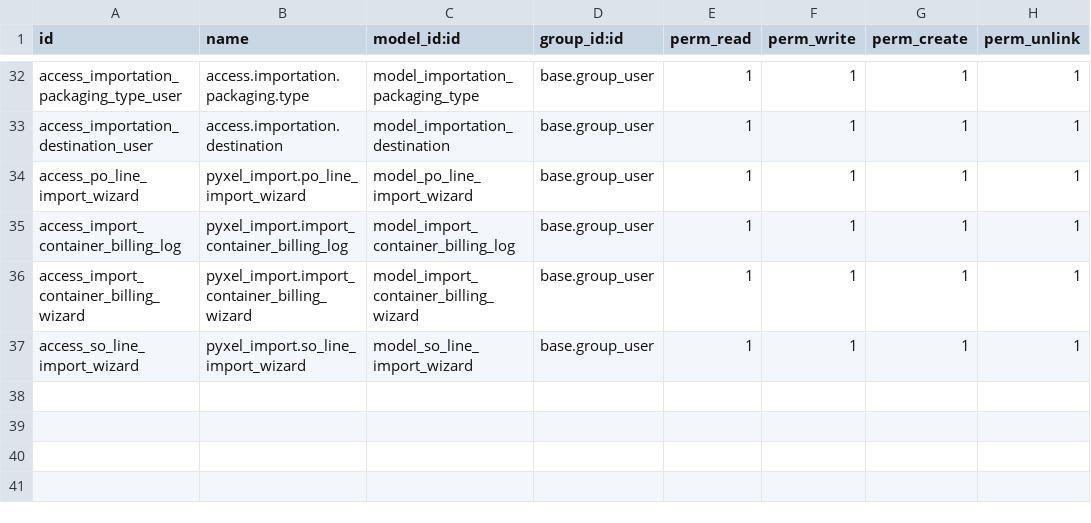
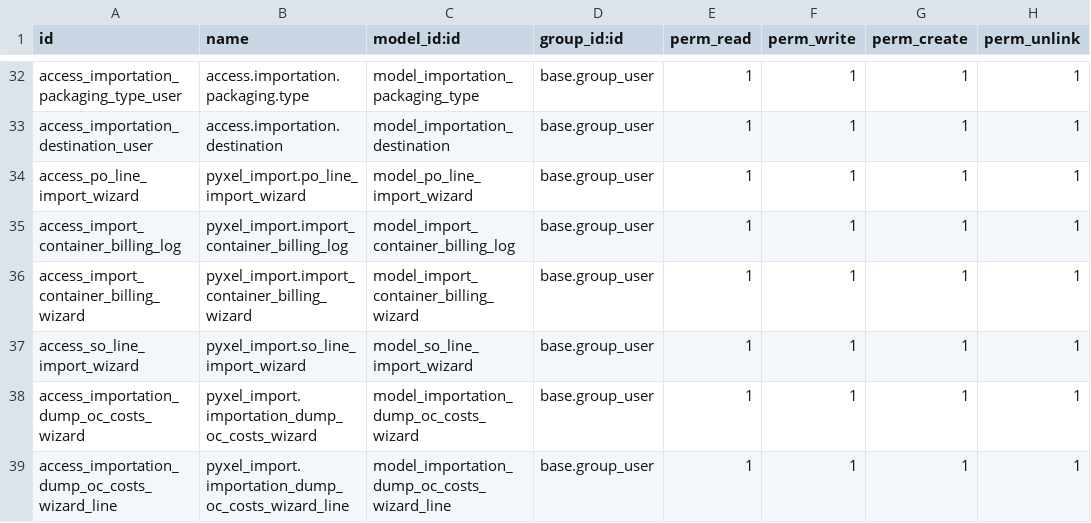
Before and after one commit to YaimiTC/Pyxel_IA, a CSV file: import_dev/addons/pyxel_import_backend/security/ir.model.access.csv, drawn as a sheet; only a part is shown, gaps mark what is left out; the diff names each change by its address in the sheet, - before the commit and + after, or states it on an @@ line.

```diff
--- a/import_dev/addons/pyxel_import_backend/security/ir.model.access.csv
+++ b/import_dev/addons/pyxel_import_backend/security/ir.model.access.csv
+row 38: access_importation_dump_oc_costs_wizard | pyxel_import.importation_dump_oc_costs_wizard | model_importation_dump_oc_costs_wizard | base.group_user | 1 | 1 | 1 | 1
+row 39: access_importation_dump_oc_costs_wizard_line | pyxel_import.importation_dump_oc_costs_wizard_line | model_importation_dump_oc_costs_wizard_line | base.group_user | 1 | 1 | 1 | 1
```
Also changed, not shown: 10 other files.
